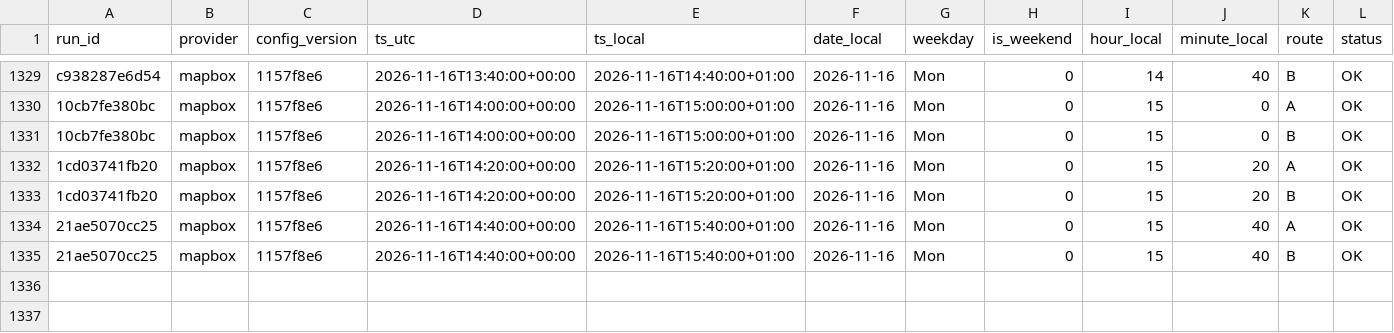
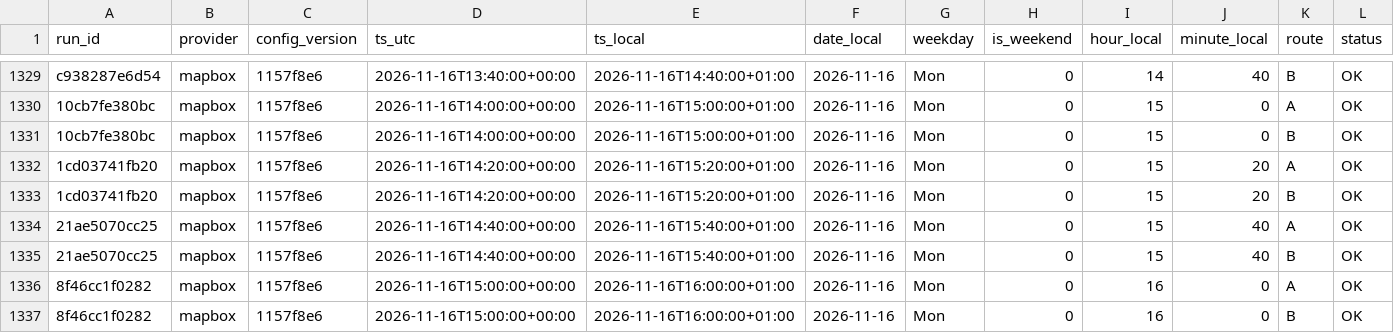
Before and after one commit to AngeloRules/route-data, a CSV file: data/observations.csv, drawn as a sheet; only a part is shown, gaps mark what is left out; rows hold the shown columns only; the diff names each change by its address in the sheet, - before the commit and + after, or states it on an @@ line.

Commit message:
Log travel times 2026-11-16T16:00+0100

```diff
--- a/data/observations.csv
+++ b/data/observations.csv
+row 1336: 8f46cc1f0282 | mapbox | 1157f8e6 | 2026-11-16T15:00:00+00:00 | 2026-11-16T16:00:00+01:00 | 2026-11-16 | Mon | 0 | 16 | 0 | A | OK
+row 1337: 8f46cc1f0282 | mapbox | 1157f8e6 | 2026-11-16T15:00:00+00:00 | 2026-11-16T16:00:00+01:00 | 2026-11-16 | Mon | 0 | 16 | 0 | B | OK
```
